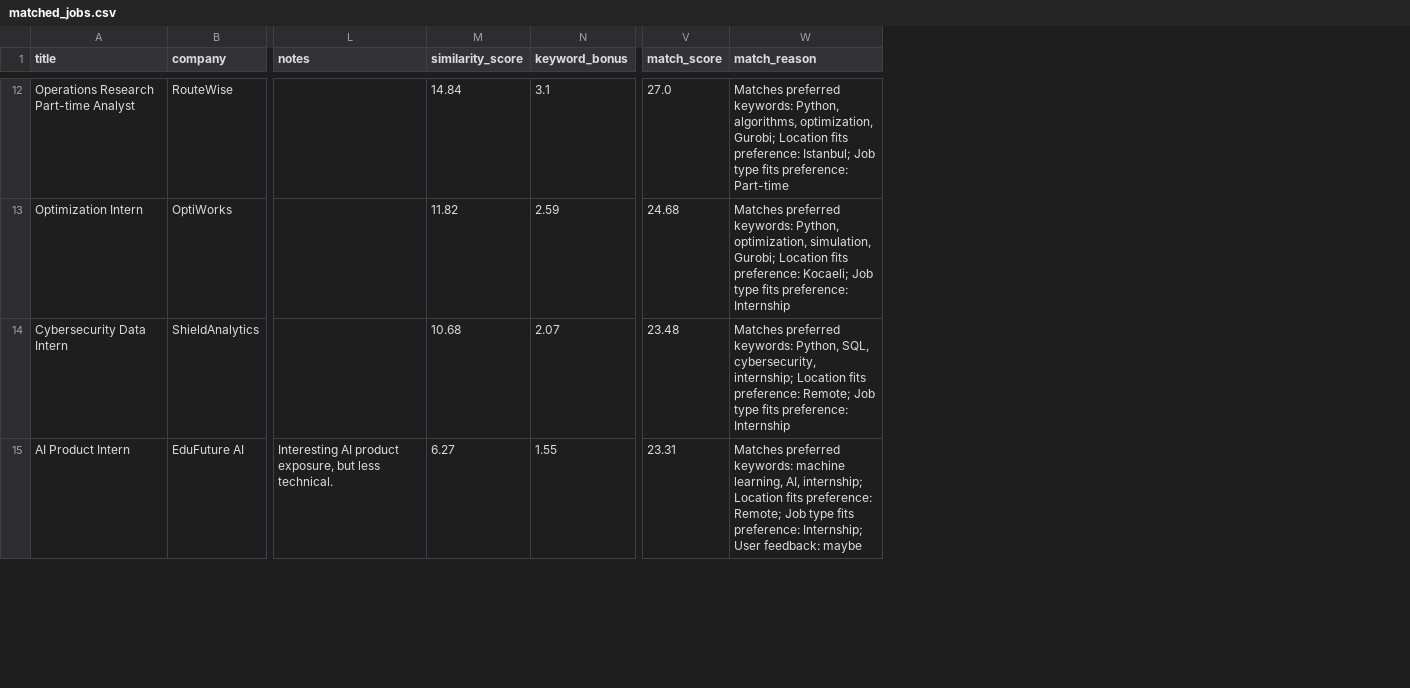
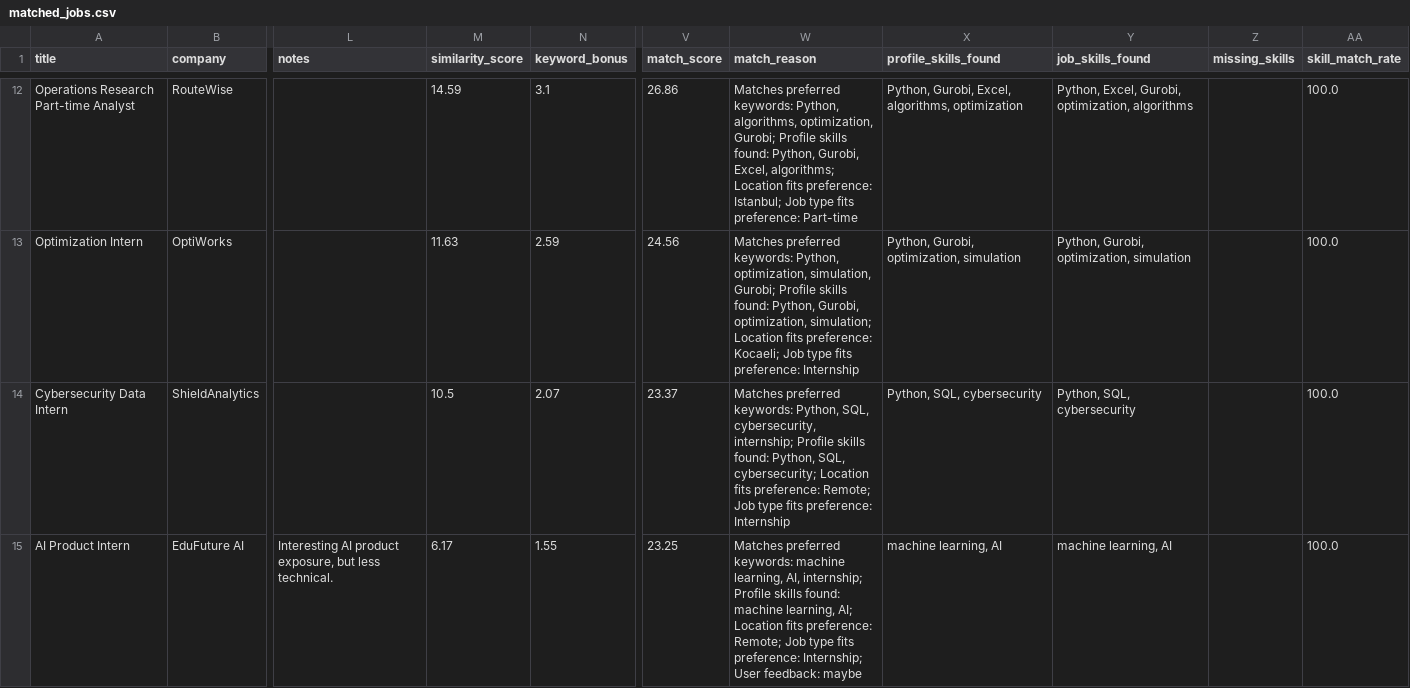
Before and after one commit to sila-kara/personal-career-opportunity-tracker, a CSV file: outputs/matched_jobs.csv, drawn as a sheet; only a part is shown, gaps mark what is left out; the diff covers the shown part only; the diff names each change by its address in the sheet, - before the commit and + after, or states it on an @@ line.

```diff
--- a/outputs/matched_jobs.csv
+++ b/outputs/matched_jobs.csv
+column X (profile_skills_found), rows 12-15: Python, Gurobi, Excel, algorithms, optimization | Python, Gurobi, optimization, simulation | Python, SQL, cybersecurity | machine learning, AI
+column Y (job_skills_found), rows 12-15: Python, Excel, Gurobi, optimization, algorithms | Python, Gurobi, optimization, simulation | Python, SQL, cybersecurity | machine learning, AI
+column Z (missing_skills), empty
+column AA (skill_match_rate), rows 12-15: all 100.0
-M12 (similarity_score): 14.84
+M12 (similarity_score): 14.59
-V12 (match_score): 27.0
+V12 (match_score): 26.86
-W12 (match_reason): …optimization, Gurobi; Location fits…
+W12 (match_reason): …optimization, Gurobi; Profile skills found: Python, Gurobi, Excel, algorithms; Location fits…
-M13 (similarity_score): 11.82
+M13 (similarity_score): 11.63
-V13 (match_score): 24.68
+V13 (match_score): 24.56
-W13 (match_reason): …simulation, Gurobi; Location fits…
+W13 (match_reason): …simulation, Gurobi; Profile skills found: Python, Gurobi, optimization, simulation; Location fits…
-M14 (similarity_score): 10.68
+M14 (similarity_score): 10.5
-V14 (match_score): 23.48
+V14 (match_score): 23.37
-W14 (match_reason): …cybersecurity, internship; Location fits…
+W14 (match_reason): …cybersecurity, internship; Profile skills found: Python, SQL, cybersecurity; Location fits…
-M15 (similarity_score): 6.27
+M15 (similarity_score): 6.17
-V15 (match_score): 23.31
+V15 (match_score): 23.25
-W15 (match_reason): …AI, internship; Location fits…
+W15 (match_reason): …AI, internship; Profile skills found: machine learning, AI; Location fits…
```
Also changed, not shown: 2 added rows, 2 removed rows and 48 edited cells elsewhere in this file, outputs/google_sheets_ready.csv, 5 other files.
